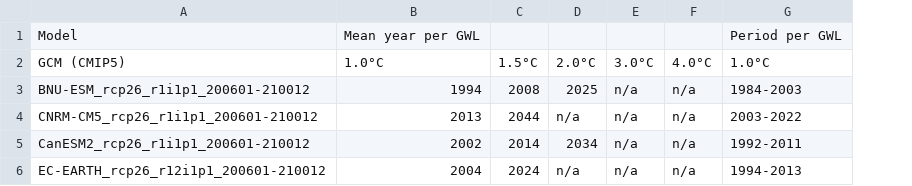
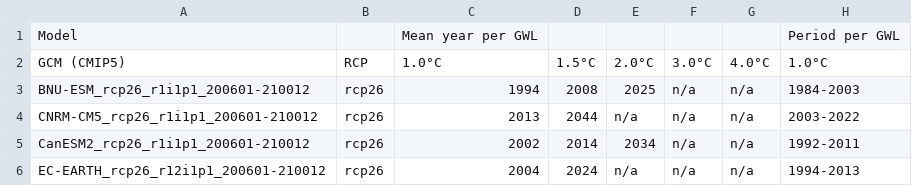
Before and after one commit to boku-met/aar2-rescaling, a CSV file: data/gwl_lists/GWLs_CMIP5_all_models.csv, drawn as a sheet; only a part is shown; the diff covers the shown part only; the diff names each change by its address in the sheet, - before the commit and + after, or states it on an @@ line.

Commit message:
added additional models to the CMIP5 ensemble

```diff
--- a/data/gwl_lists/GWLs_CMIP5_all_models.csv
+++ b/data/gwl_lists/GWLs_CMIP5_all_models.csv
+column B, rows 2-6: RCP | rcp26 | rcp26 | rcp26 | rcp26
```
Also changed, not shown: 8 added rows elsewhere in this file, 2 other files.
